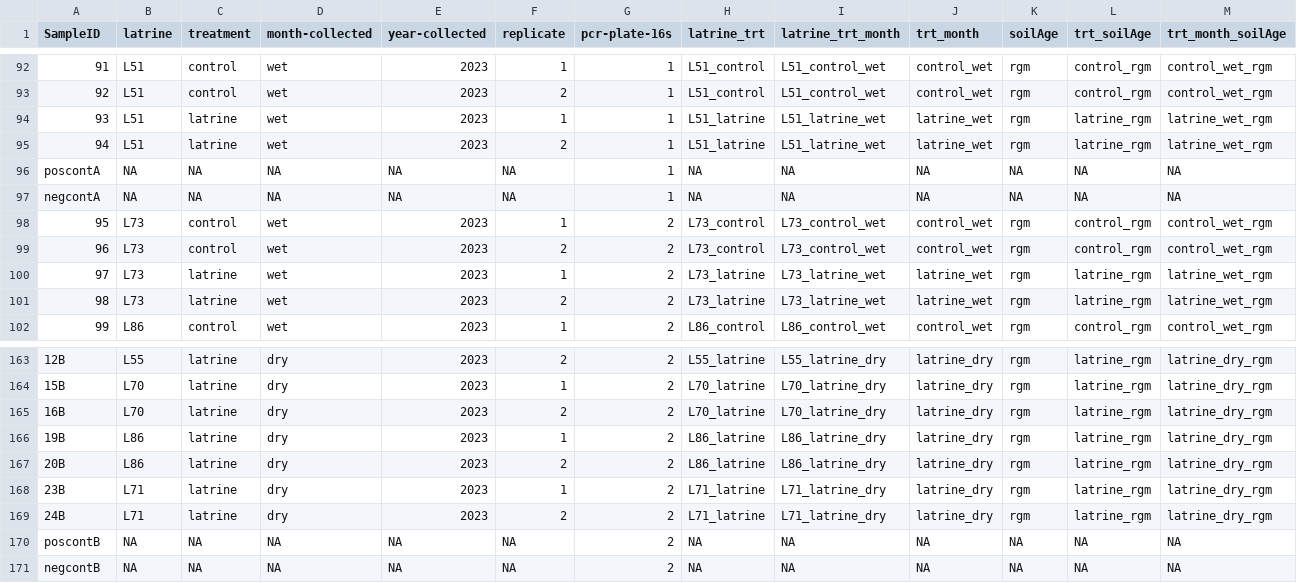
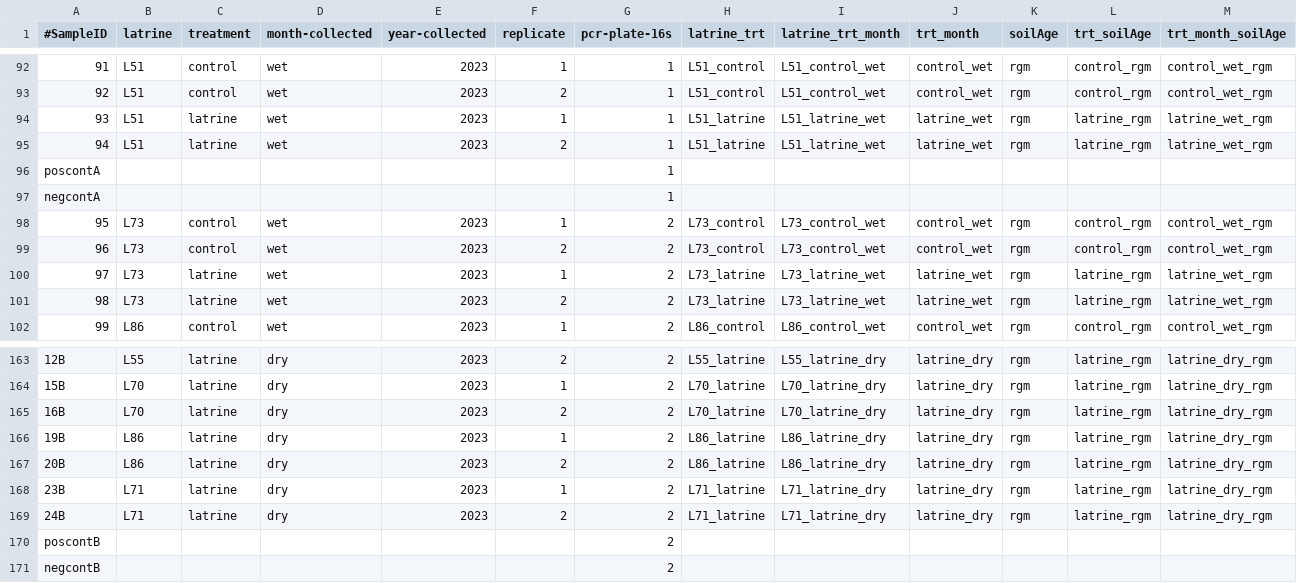
Before and after one commit to briroberson/Peru_microbial_analysis_16S, a TSV file: peru-16s-sample-metadata2.tsv (was formatted_metadata.tsv), drawn as a sheet; only a part is shown, gaps mark what is left out; the diff names each change by its address in the sheet, - before the commit and + after, or states it on an @@ line.

Commit message:
fix file paths & actual metadata

```diff
--- a/formatted_metadata.tsv
+++ b/peru-16s-sample-metadata2.tsv
-A1: SampleID
+A1: #SampleID
-B96:B97 (latrine): NA
+B96:B97 (latrine): (empty)
-C96:C97 (treatment): NA
+C96:C97 (treatment): (empty)
-D96:D97 (month-collected): NA
+D96:D97 (month-collected): (empty)
-E96:E97 (year-collected): NA
+E96:E97 (year-collected): (empty)
-F96:F97 (replicate): NA
+F96:F97 (replicate): (empty)
-H96:H97 (latrine_trt): NA
+H96:H97 (latrine_trt): (empty)
-I96:I97 (latrine_trt_month): NA
+I96:I97 (latrine_trt_month): (empty)
-J96:J97 (trt_month): NA
+J96:J97 (trt_month): (empty)
-K96:K97 (soilAge): NA
+K96:K97 (soilAge): (empty)
-L96:L97 (trt_soilAge): NA
+L96:L97 (trt_soilAge): (empty)
-M96:M97 (trt_month_soilAge): NA
+M96:M97 (trt_month_soilAge): (empty)
-B170:B171 (latrine): NA
+B170:B171 (latrine): (empty)
-C170:C171 (treatment): NA
+C170:C171 (treatment): (empty)
-D170:D171 (month-collected): NA
+D170:D171 (month-collected): (empty)
-E170:E171 (year-collected): NA
+E170:E171 (year-collected): (empty)
-F170:F171 (replicate): NA
+F170:F171 (replicate): (empty)
-H170:H171 (latrine_trt): NA
+H170:H171 (latrine_trt): (empty)
-I170:I171 (latrine_trt_month): NA
+I170:I171 (latrine_trt_month): (empty)
-J170:J171 (trt_month): NA
+J170:J171 (trt_month): (empty)
-K170:K171 (soilAge): NA
+K170:K171 (soilAge): (empty)
-L170:L171 (trt_soilAge): NA
+L170:L171 (trt_soilAge): (empty)
-M170:M171 (trt_month_soilAge): NA
+M170:M171 (trt_month_soilAge): (empty)
```
Also changed, not shown: 3 other files.
